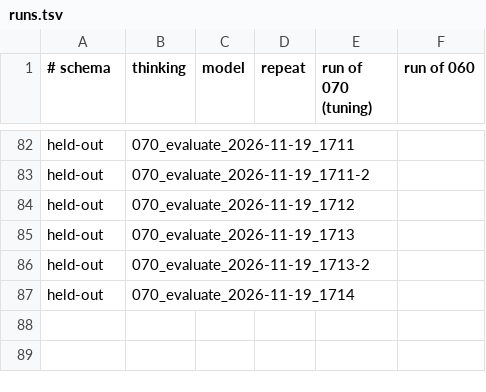
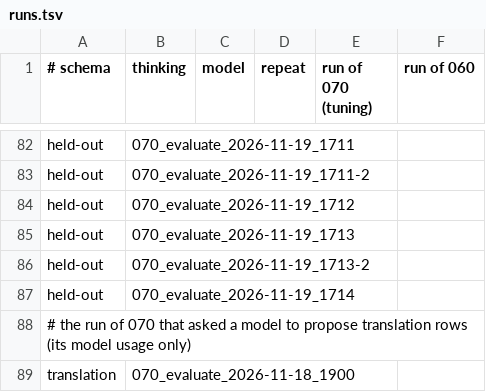
Before and after one commit to iulia-iordanescu/datanasagov_KG_proj, a TSV file: results/technical_publication/runs.tsv, drawn as a sheet; only a part is shown, gaps mark what is left out; the diff names each change by its address in the sheet, - before the commit and + after, or states it on an @@ line.

```diff
--- a/results/technical_publication/runs.tsv
+++ b/results/technical_publication/runs.tsv
+row 88: # the run of 070 that asked a model to propose translation rows (its model usage only)
+row 89: translation | 070_evaluate_2026-11-18_1900
```
Also changed, not shown: results/technical_publication/models.csv, 8 other files.
